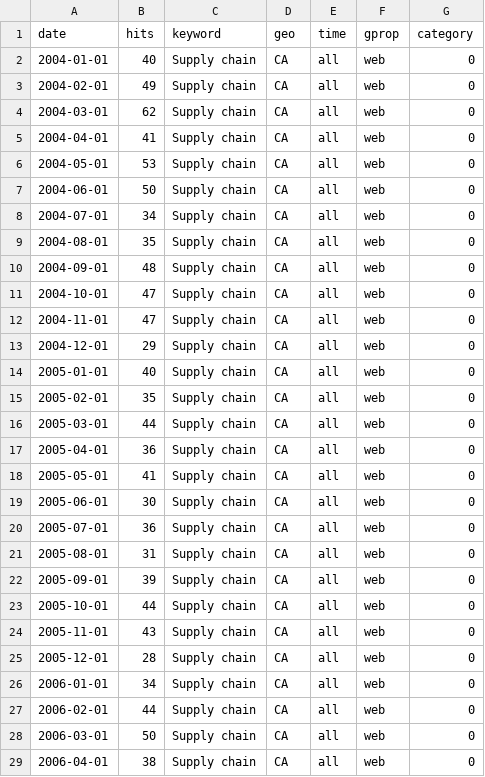
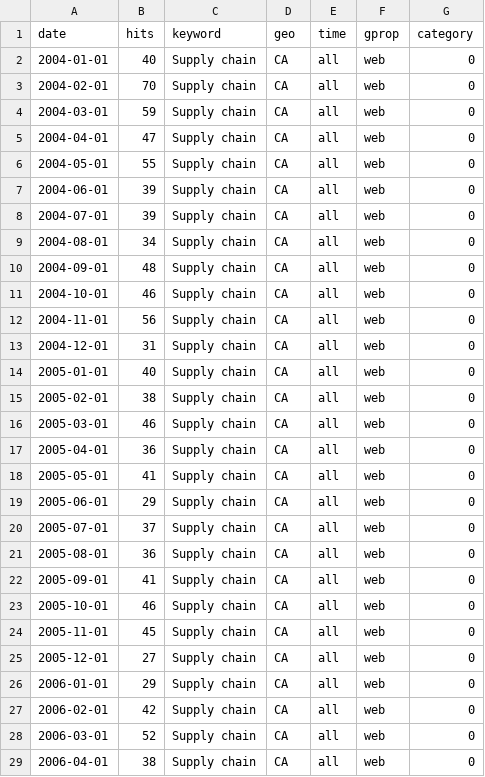
Before and after one commit to shamanthc/bdl-lde-public, a CSV file: Data/SupplyChain_trends.csv, drawn as a sheet; only a part is shown; the diff covers the shown part only.

```diff
--- a/Data/SupplyChain_trends.csv
+++ b/Data/SupplyChain_trends.csv
@@ -2,28 +2,28 @@
 2004-01-01,40,"Supply chain","CA","all","web",0
-2004-02-01,49,"Supply chain","CA","all","web",0
-2004-03-01,62,"Supply chain","CA","all","web",0
-2004-04-01,41,"Supply chain","CA","all","web",0
-2004-05-01,53,"Supply chain","CA","all","web",0
-2004-06-01,50,"Supply chain","CA","all","web",0
-2004-07-01,34,"Supply chain","CA","all","web",0
-2004-08-01,35,"Supply chain","CA","all","web",0
+2004-02-01,70,"Supply chain","CA","all","web",0
+2004-03-01,59,"Supply chain","CA","all","web",0
+2004-04-01,47,"Supply chain","CA","all","web",0
+2004-05-01,55,"Supply chain","CA","all","web",0
+2004-06-01,39,"Supply chain","CA","all","web",0
+2004-07-01,39,"Supply chain","CA","all","web",0
+2004-08-01,34,"Supply chain","CA","all","web",0
 2004-09-01,48,"Supply chain","CA","all","web",0
-2004-10-01,47,"Supply chain","CA","all","web",0
-2004-11-01,47,"Supply chain","CA","all","web",0
-2004-12-01,29,"Supply chain","CA","all","web",0
+2004-10-01,46,"Supply chain","CA","all","web",0
+2004-11-01,56,"Supply chain","CA","all","web",0
+2004-12-01,31,"Supply chain","CA","all","web",0
 2005-01-01,40,"Supply chain","CA","all","web",0
-2005-02-01,35,"Supply chain","CA","all","web",0
-2005-03-01,44,"Supply chain","CA","all","web",0
+2005-02-01,38,"Supply chain","CA","all","web",0
+2005-03-01,46,"Supply chain","CA","all","web",0
 2005-04-01,36,"Supply chain","CA","all","web",0
 2005-05-01,41,"Supply chain","CA","all","web",0
-2005-06-01,30,"Supply chain","CA","all","web",0
-2005-07-01,36,"Supply chain","CA","all","web",0
-2005-08-01,31,"Supply chain","CA","all","web",0
-2005-09-01,39,"Supply chain","CA","all","web",0
-2005-10-01,44,"Supply chain","CA","all","web",0
-2005-11-01,43,"Supply chain","CA","all","web",0
-2005-12-01,28,"Supply chain","CA","all","web",0
-2006-01-01,34,"Supply chain","CA","all","web",0
-2006-02-01,44,"Supply chain","CA","all","web",0
-2006-03-01,50,"Supply chain","CA","all","web",0
+2005-06-01,29,"Supply chain","CA","all","web",0
+2005-07-01,37,"Supply chain","CA","all","web",0
+2005-08-01,36,"Supply chain","CA","all","web",0
+2005-09-01,41,"Supply chain","CA","all","web",0
+2005-10-01,46,"Supply chain","CA","all","web",0
+2005-11-01,45,"Supply chain","CA","all","web",0
+2005-12-01,27,"Supply chain","CA","all","web",0
+2006-01-01,29,"Supply chain","CA","all","web",0
+2006-02-01,42,"Supply chain","CA","all","web",0
+2006-03-01,52,"Supply chain","CA","all","web",0
 2006-04-01,38,"Supply chain","CA","all","web",0
```
Also changed, not shown: 174 edited cells elsewhere in this file, Data/Inflation_trends.csv, Data/Recession_trends.csv.
